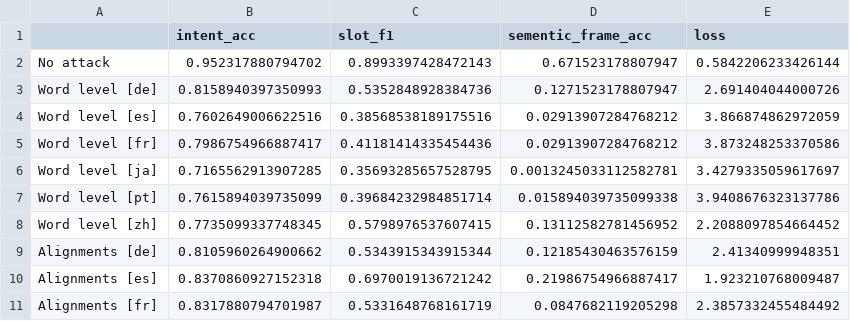
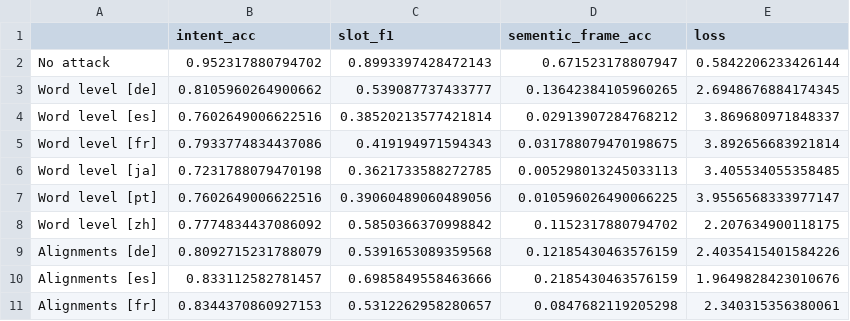
Before and after one commit to birshert/CodeSwitchingAdversarial, a CSV file: code/results/en/m-bert_1_0.csv, drawn as a sheet; only a part is shown; the diff covers the shown part only.

```diff
--- a/code/results/en/m-bert_1_0.csv
+++ b/code/results/en/m-bert_1_0.csv
@@ -2,10 +2,10 @@
 No attack,0.952317880794702,0.8993397428472143,0.671523178807947,0.5842206233426144
-Word level [de],0.8158940397350993,0.5352848928384736,0.1271523178807947,2.691404044000726
-Word level [es],0.7602649006622516,0.38568538189175516,0.02913907284768212,3.866874862972059
-Word level [fr],0.7986754966887417,0.41181414335454436,0.02913907284768212,3.873248253370586
-Word level [ja],0.7165562913907285,0.35693285657528795,0.0013245033112582781,3.4279335059617697
-Word level [pt],0.7615894039735099,0.39684232984851714,0.015894039735099338,3.9408676323137786
-Word level [zh],0.7735099337748345,0.5798976537607415,0.13112582781456952,2.2088097854664452
-Alignments [de],0.8105960264900662,0.5343915343915344,0.12185430463576159,2.41340999948351
-Alignments [es],0.8370860927152318,0.6970019136721242,0.21986754966887417,1.923210768009487
-Alignments [fr],0.8317880794701987,0.5331648768161719,0.0847682119205298,2.3857332455484492
+Word level [de],0.8105960264900662,0.539087737433777,0.13642384105960265,2.6948676884174345
+Word level [es],0.7602649006622516,0.38520213577421814,0.02913907284768212,3.869680971848337
+Word level [fr],0.7933774834437086,0.419194971594343,0.031788079470198675,3.892656683921814
+Word level [ja],0.7231788079470198,0.3621733588272785,0.005298013245033113,3.405534055358485
+Word level [pt],0.7602649006622516,0.39060489060489056,0.010596026490066225,3.9556568333977147
+Word level [zh],0.7774834437086092,0.5850366370998842,0.1152317880794702,2.207634900118175
+Alignments [de],0.8092715231788079,0.5391653089359568,0.12185430463576159,2.4035415401584226
+Alignments [es],0.833112582781457,0.6985849558463666,0.2185430463576159,1.9649828423010676
+Alignments [fr],0.8344370860927153,0.5312262958280657,0.0847682119205298,2.340315356380061
```
Also changed, not shown: 11 edited cells elsewhere in this file, code/results/en/m-bert_0_0.csv, code/results/en/m-bert_0_1.csv, 13 other files.
